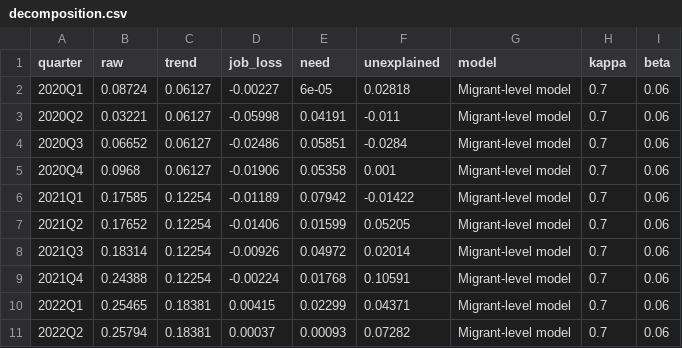
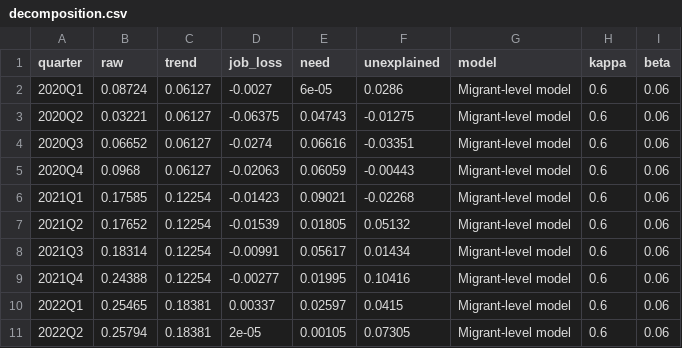
Before and after one commit to AndreaVisma/covid-remittances, a CSV file: network-compatibility-model/recipient-level/outputs/decomposition.csv, drawn as a sheet; only a part is shown; the diff covers the shown part only.

```diff
--- a/network-compatibility-model/recipient-level/outputs/decomposition.csv
+++ b/network-compatibility-model/recipient-level/outputs/decomposition.csv
@@ -1,11 +1,11 @@
 quarter,raw,trend,job_loss,need,unexplained,model,kappa,beta
-2020Q1,0.08724,0.06127,-0.00227,6e-05,0.02818,Migrant-level model,0.7,0.06
-2020Q2,0.03221,0.06127,-0.05998,0.04191,-0.011,Migrant-level model,0.7,0.06
-2020Q3,0.06652,0.06127,-0.02486,0.05851,-0.0284,Migrant-level model,0.7,0.06
-2020Q4,0.0968,0.06127,-0.01906,0.05358,0.001,Migrant-level model,0.7,0.06
-2021Q1,0.17585,0.12254,-0.01189,0.07942,-0.01422,Migrant-level model,0.7,0.06
-2021Q2,0.17652,0.12254,-0.01406,0.01599,0.05205,Migrant-level model,0.7,0.06
-2021Q3,0.18314,0.12254,-0.00926,0.04972,0.02014,Migrant-level model,0.7,0.06
-2021Q4,0.24388,0.12254,-0.00224,0.01768,0.10591,Migrant-level model,0.7,0.06
-2022Q1,0.25465,0.18381,0.00415,0.02299,0.04371,Migrant-level model,0.7,0.06
-2022Q2,0.25794,0.18381,0.00037,0.00093,0.07282,Migrant-level model,0.7,0.06
+2020Q1,0.08724,0.06127,-0.0027,6e-05,0.0286,Migrant-level model,0.6,0.06
+2020Q2,0.03221,0.06127,-0.06375,0.04743,-0.01275,Migrant-level model,0.6,0.06
+2020Q3,0.06652,0.06127,-0.0274,0.06616,-0.03351,Migrant-level model,0.6,0.06
+2020Q4,0.0968,0.06127,-0.02063,0.06059,-0.00443,Migrant-level model,0.6,0.06
+2021Q1,0.17585,0.12254,-0.01423,0.09021,-0.02268,Migrant-level model,0.6,0.06
+2021Q2,0.17652,0.12254,-0.01539,0.01805,0.05132,Migrant-level model,0.6,0.06
+2021Q3,0.18314,0.12254,-0.00991,0.05617,0.01434,Migrant-level model,0.6,0.06
+2021Q4,0.24388,0.12254,-0.00277,0.01995,0.10416,Migrant-level model,0.6,0.06
+2022Q1,0.25465,0.18381,0.00337,0.02597,0.0415,Migrant-level model,0.6,0.06
+2022Q2,0.25794,0.18381,2e-05,0.00105,0.07305,Migrant-level model,0.6,0.06
```
Also changed, not shown: 68 edited cells elsewhere in this file, network-compatibility-model/recipient-level/outputs/household-model/distribution_groups.csv, network-compatibility-model/recipient-level/outputs/household-model/distribution_inequality.csv, 24 other files.
